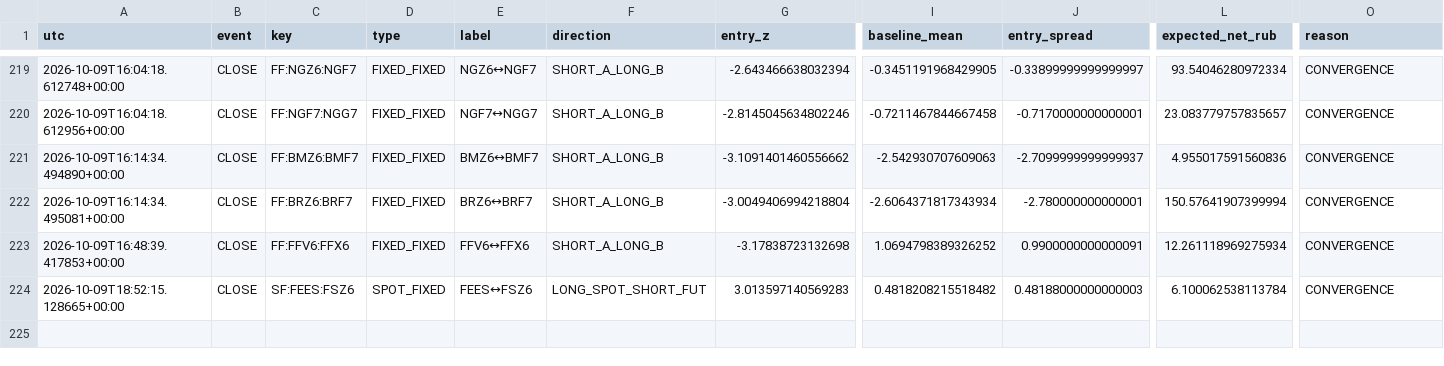
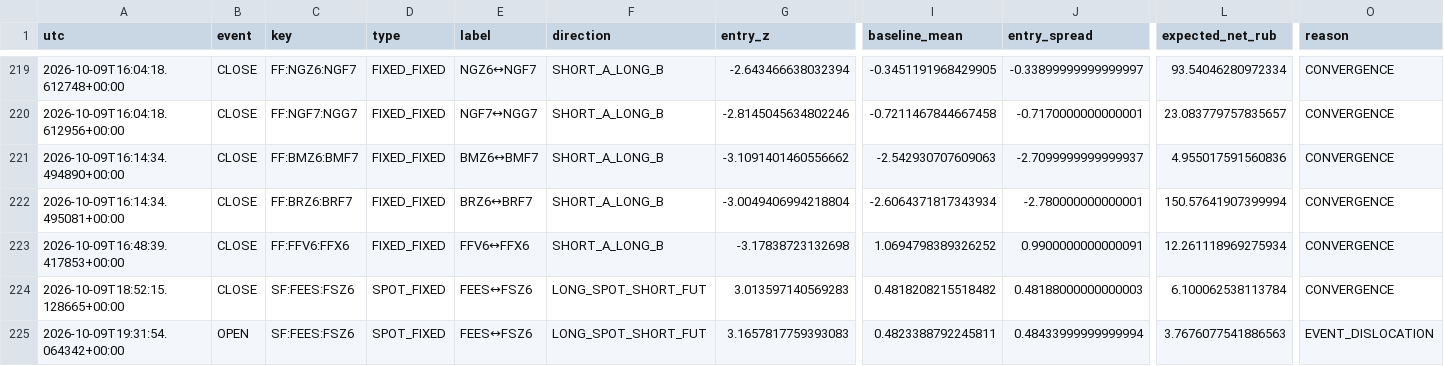
Before and after one commit to actforfoto-rgb/ETRN, a CSV file: NORM_LAB/ARBITRAGE_RADAR/production/event_state/moex_event_v2_ledger.csv, drawn as a sheet; only a part is shown, gaps mark what is left out; rows hold the shown columns only; the diff names each change by its address in the sheet, - before the commit and + after, or states it on an @@ line.

```diff
--- a/NORM_LAB/ARBITRAGE_RADAR/production/event_state/moex_event_v2_ledger.csv
+++ b/NORM_LAB/ARBITRAGE_RADAR/production/event_state/moex_event_v2_ledger.csv
+row 225: 2026-10-09T19:31:54.064342+00:00 | OPEN | SF:FEES:FSZ6 | SPOT_FIXED | FEES↔FSZ6 | LONG_SPOT_SHORT_FUT | 3.1657817759393083 | 0.4823388792245811 | 0.48433999999999994 | 3.7676077541886563 | EVENT_DISLOCATION
```
Also changed, not shown: NORM_LAB/ARBITRAGE_RADAR/production/event_state/si_calendar_effective_v2_timeseries.csv, 16 other files.
